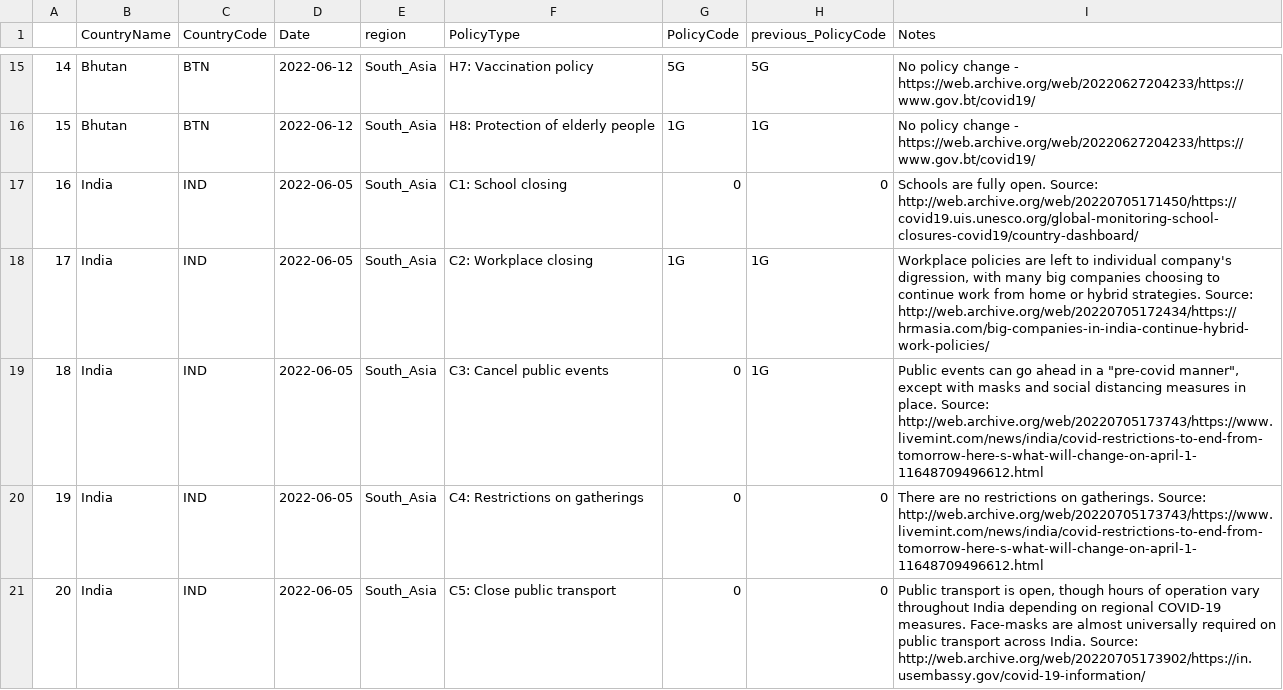
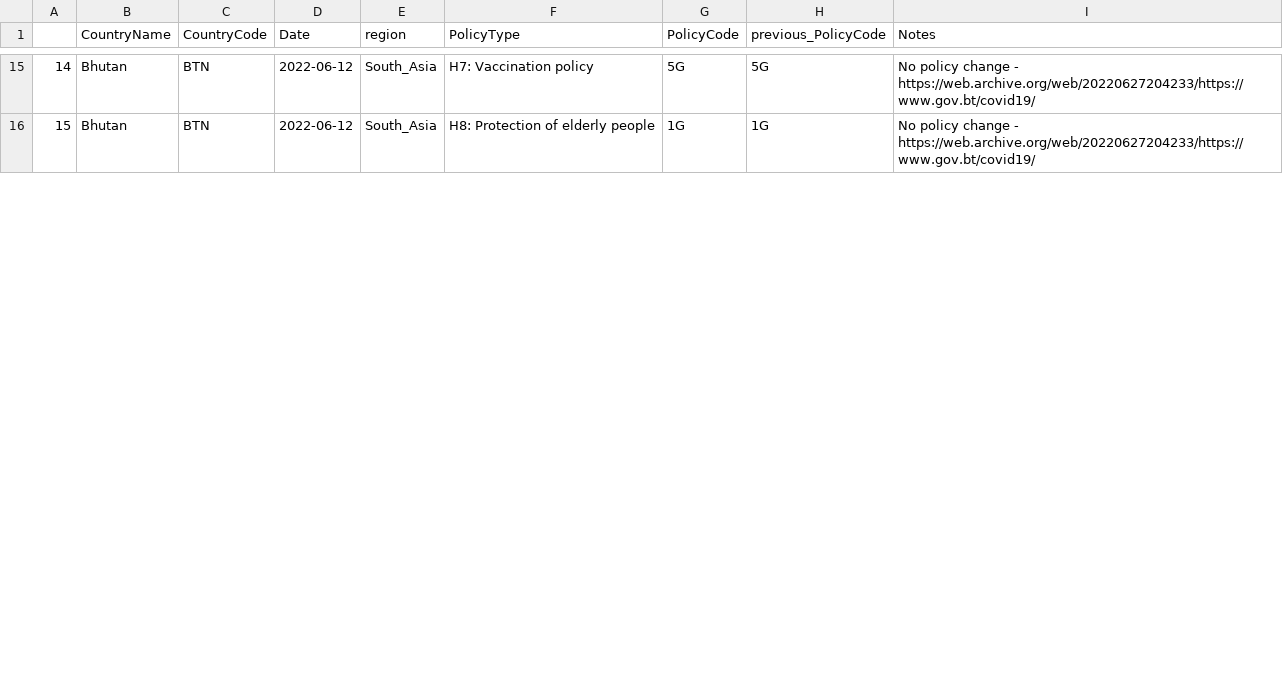
Before and after one commit to tatlowhelen/covid-policy-scratchpad, a CSV file: regional_changes/latest_South_Asia.csv, drawn as a sheet; only a part is shown, gaps mark what is left out; the diff covers the shown part only; the diff names each change by its address in the sheet, - before the commit and + after, or states it on an @@ line.

```diff
--- a/regional_changes/latest_South_Asia.csv
+++ b/regional_changes/latest_South_Asia.csv
-row 17: 16 | India | IND | 2022-06-05 | South_Asia | C1: School closing | 0 | 0 | Schools are fully open. Source: http://web.archive.org/web/20220705171450/https://covid19.uis.unesco.org/global-monitoring-school-closures-covid19/country-dashboard/
-row 18: 17 | India | IND | 2022-06-05 | South_Asia | C2: Workplace closing | 1G | 1G | Workplace policies are left to individual company's digression, with many big companies choosing to continue work from home or hybrid strategies. Source: http://web.archive.org/web/20220705172434/https://hrmasia.com/big-companies-in-india-continue-hybrid-work-policies/
-row 19: 18 | India | IND | 2022-06-05 | South_Asia | C3: Cancel public events | 0 | 1G | Public events can go ahead in a "pre-covid manner", except with masks and social distancing measures in place. Source: http://web.archive.org/web/20220705173743/https://www.livemint.com/news/india/covid-restrictions-to-end-from-tomorrow-here-s-what-will-change-on-april-1-11648709496612.html
-row 20: 19 | India | IND | 2022-06-05 | South_Asia | C4: Restrictions on gatherings | 0 | 0 | There are no restrictions on gatherings. Source: http://web.archive.org/web/20220705173743/https://www.livemint.com/news/india/covid-restrictions-to-end-from-tomorrow-here-s-what-will-change-on-april-1-11648709496612.html
-row 21: 20 | India | IND | 2022-06-05 | South_Asia | C5: Close public transport | 0 | 0 | Public transport is open, though hours of operation vary throughout India depending on regional COVID-19 measures. Face-masks are almost universally required on public transport across India. Source: http://web.archive.org/web/20220705173902/https://in.usembassy.gov/covid-19-information/
```
Also changed, not shown: 11 removed rows and row numbers in column A elsewhere in this file, regional_changes/latest_East_Asia_Pacific.csv, 13 other files.
